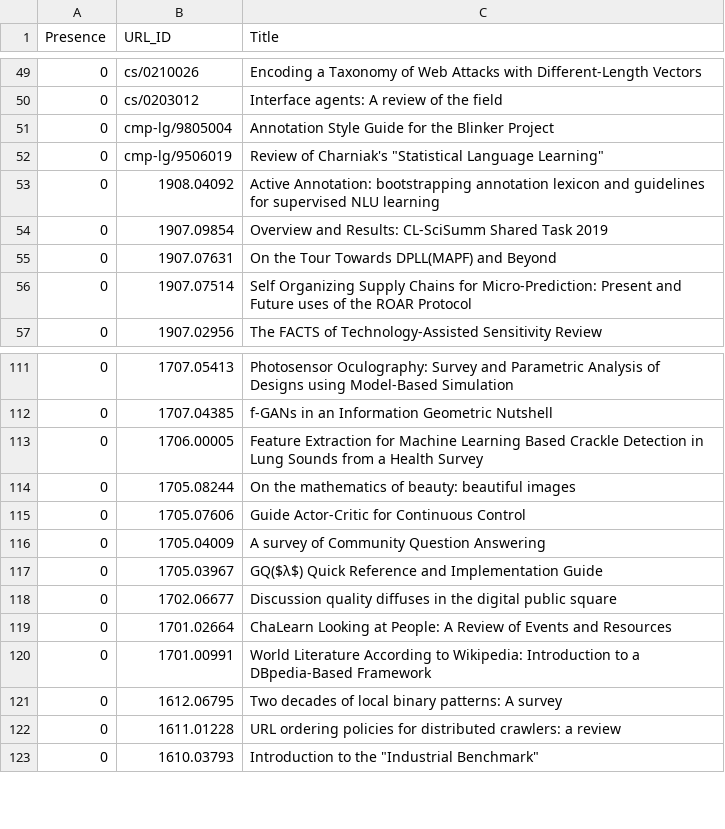
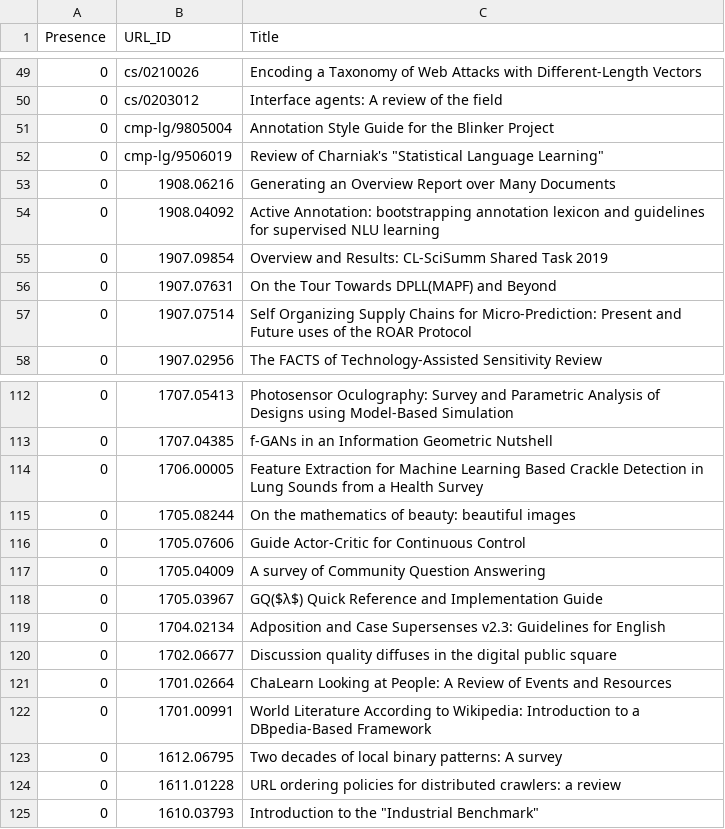
Before and after one commit to ml-feeds/arxiv-ml-reviews, a CSV file: arxivmlrev/_config/articles.csv, drawn as a sheet; only a part is shown, gaps mark what is left out.

Commit message:
Add two entries to articles blacklist

```diff
--- a/arxivmlrev/_config/articles.csv
+++ b/arxivmlrev/_config/articles.csv
@@ -52,2 +52,3 @@ Presence,URL_ID,Title
 0,cmp-lg/9506019,"Review of Charniak's ""Statistical Language Learning"""
+0,1908.06216,Generating an Overview Report over Many Documents
 0,1908.04092,Active Annotation: bootstrapping annotation lexicon and guidelines for supervised NLU learning
@@ -117,2 +118,3 @@ Presence,URL_ID,Title
 0,1705.03967,GQ($λ$) Quick Reference and Implementation Guide
+0,1704.02134,Adposition and Case Supersenses v2.3: Guidelines for English
 0,1702.06677,Discussion quality diffuses in the digital public square
```
